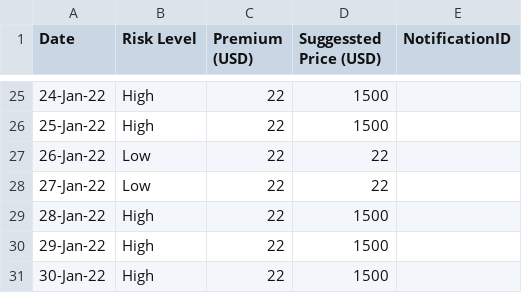
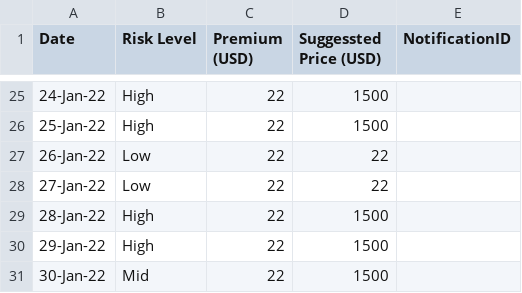
Before and after one commit to FarzadAzima/no-south, a CSV file: no-south-2022-pricing.csv, drawn as a sheet; only a part is shown, gaps mark what is left out.

Commit message:
30-Jan-22,Mid,22,1500,

```diff
--- a/no-south-2022-pricing.csv
+++ b/no-south-2022-pricing.csv
@@ -30,2 +30,2 @@ Date,Risk Level,Premium (USD),Suggessted Price (USD),NotificationID
 29-Jan-22,High,22,1500,
-30-Jan-22,High,22,1500,
+30-Jan-22,Mid,22,1500,
```
